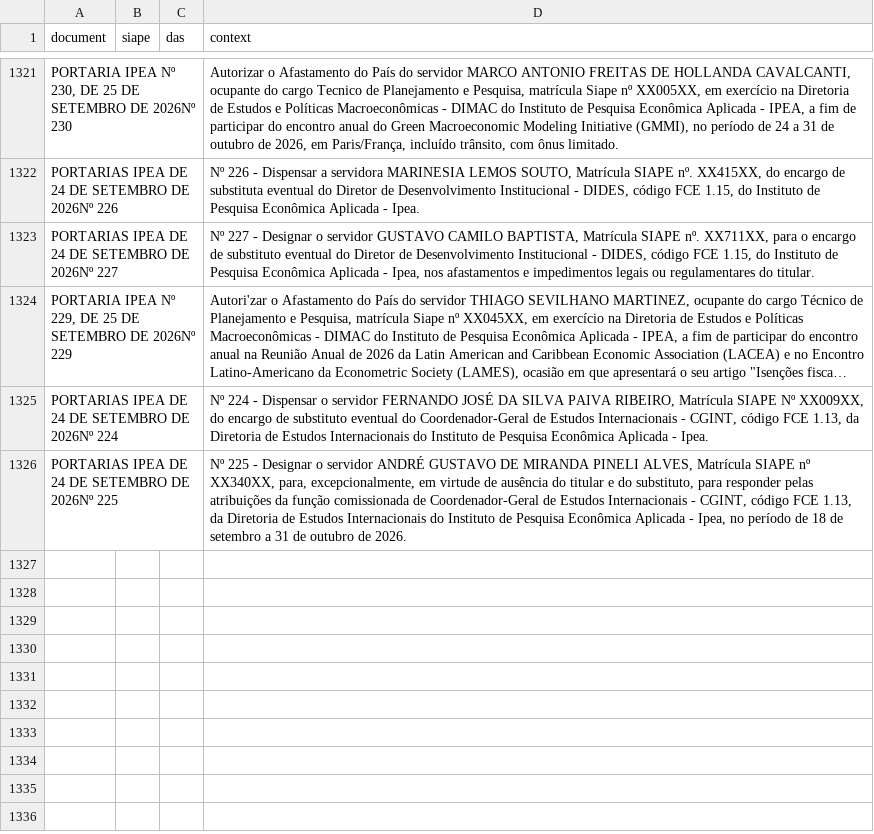
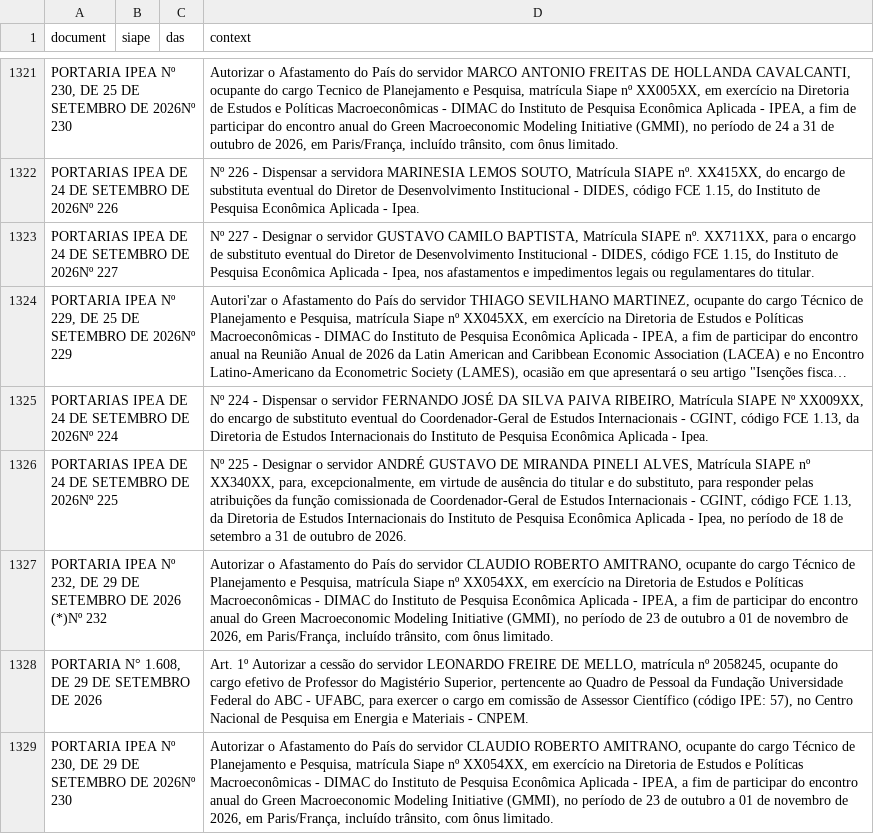
Before and after one commit to FLAVIOMARTINS05/ipea_dou_bot, a CSV file: data/dou.csv, drawn as a sheet; only a part is shown, gaps mark what is left out; long unchanged cells end in ….

```diff
--- a/data/dou.csv
+++ b/data/dou.csv
@@ -1326 +1326,4 @@ PORTARIAS IPEA DE 24 DE SETEMBRO DE 2026Nº 224;;;Nº 224 - Dispensar o servidor
 PORTARIAS IPEA DE 24 DE SETEMBRO DE 2026Nº 225;;;Nº 225 - Designar o servidor ANDRÉ GUSTAVO DE MIRANDA PINELI ALVES, Matrícula SIAPE nº XX340XX, para, excepcionalmente, em virtude de ausência do titular e do substituto, para responder pelas atribuições da função comissionada de Coordenador-Geral de Estudos Internacionais - CGINT, código FCE 1.13, da Diretoria de Estudos Internacionais do Instituto de Pesquisa Econômica Aplicada - Ipea, no período de 18 de setembro a 31 de outubro de 2026.
+PORTARIA IPEA Nº 232, DE 29 DE SETEMBRO DE 2026 (*)Nº 232;;;Autorizar o Afastamento do País do servidor CLAUDIO ROBERTO AMITRANO, ocupante do cargo Técnico de Planejamento e Pesquisa, matrícula Siape nº XX054XX, em exercício na Diretoria de Estudos e Políticas Macroeconômicas - DIMAC do Instituto de Pesquisa Econômica Aplicada - IPEA, a fim de participar do encontro anual do Green Macroeconomic Modeling Initiative (GMMI), no período de 23 de outubro a 01 de novembro de 2026, em Paris/França, incluído trânsito, com ônus limitado.
+PORTARIA N° 1.608, DE 29 DE SETEMBRO DE 2026 ;;;Art. 1º Autorizar a cessão do servidor LEONARDO FREIRE DE MELLO, matrícula nº 2058245, ocupante do cargo efetivo de Professor do Magistério Superior, pertencente ao Quadro de Pessoal da Fundação Universidade Federal do ABC - UFABC, para exercer o cargo em comissão de Assessor Científico (código IPE: 57), no Centro Nacional de Pesquisa em Energia e Materiais - CNPEM.
+PORTARIA IPEA Nº 230, DE 29 DE SETEMBRO DE 2026Nº 230;;;Autorizar o Afastamento do País do servidor CLAUDIO ROBERTO AMITRANO, ocupante do cargo Técnico de Planejamento e Pesquisa, matrícula Siape nº XX054XX, em exercício na Diretoria de Estudos e Políticas Macroeconômicas - DIMAC do Instituto de Pesquisa Econômica Aplicada - IPEA, a fim de participar do encontro anual do Green Macroeconomic Modeling Initiative (GMMI), no período de 23 de outubro a 01 de novembro de 2026, em Paris/França, incluído trânsito, com ônus limitado.
```
Also changed, not shown: 1 other file.
